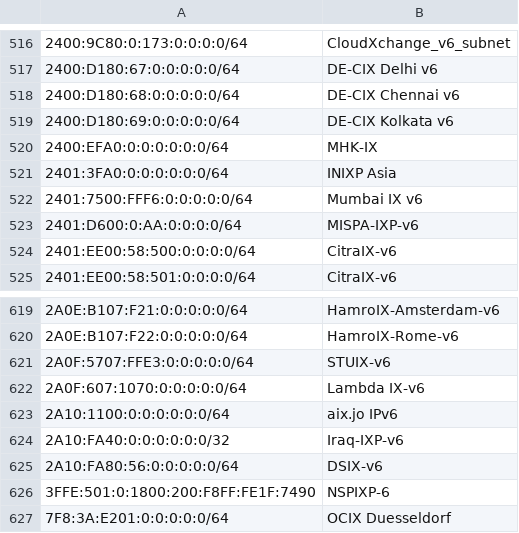
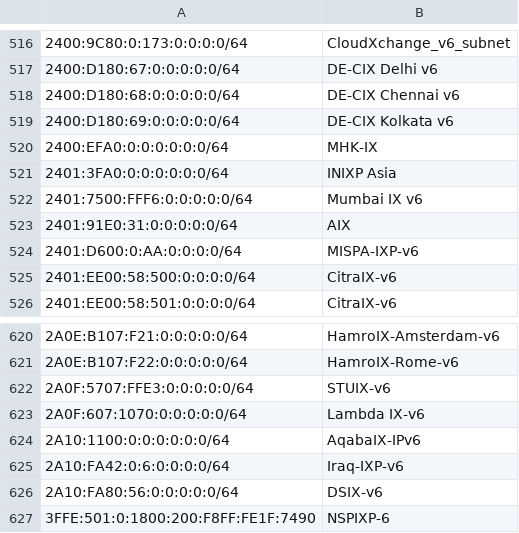
Before and after one commit to haensen/ix-networks, a CSV file: ix_ip6.csv, drawn as a sheet; only a part is shown, gaps mark what is left out; the shorter side is filled out with more unchanged rows; addresses are those after the commit; the diff names each change by its address in the sheet, - before the commit and + after, or states it on an @@ line.

```diff
--- a/ix_ip6.csv
+++ b/ix_ip6.csv
+row 523: 2401:91E0:31:0:0:0:0:0/64 | AIX
-B624: aix.jo IPv6
+B624: AqabaIX-IPv6
-A625: 2A10:FA40:0:0:0:0:0:0/32
+A625: 2A10:FA42:0:6:0:0:0:0/64
```
Also changed, not shown: ix_ip4.csv.
